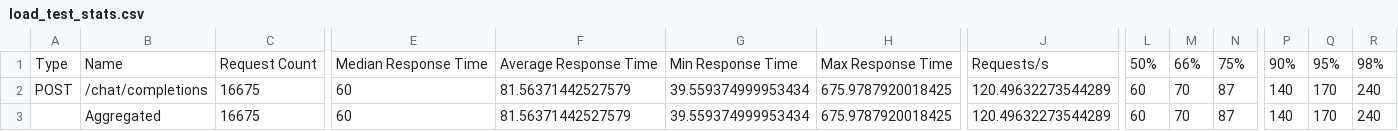
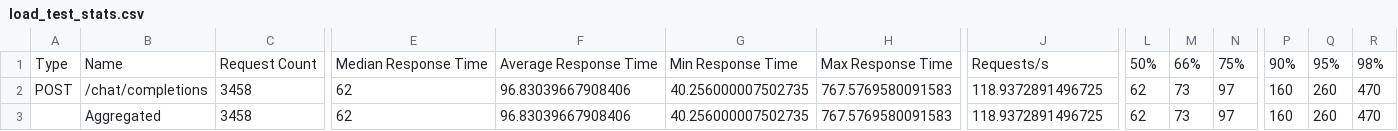
Before and after one commit to BerriAI/proxy_load_tester, a CSV file: load_test_stats.csv, drawn as a sheet; only a part is shown, gaps mark what is left out; the diff covers the shown part only; the diff names each change by its address in the sheet, - before the commit and + after, or states it on an @@ line.

```diff
--- a/load_test_stats.csv
+++ b/load_test_stats.csv
-C2:C3: 16675
+C2:C3: 3458
-E2:E3: 60
+E2:E3: 62
-F2:F3: 81.56371442527579
+F2:F3: 96.83039667908406
-G2:G3: 39.559374999953434
+G2:G3: 40.256000007502735
-H2:H3: 675.9787920018425
+H2:H3: 767.5769580091583
-J2:J3: 120.49632273544289
+J2:J3: 118.9372891496725
-L2:L3: 60
+L2:L3: 62
-M2:M3: 70
+M2:M3: 73
-N2:N3: 87
+N2:N3: 97
-P2:P3: 140
+P2:P3: 160
-Q2:Q3: 170
+Q2:Q3: 260
-R2:R3: 240
+R2:R3: 470
```
Also changed, not shown: 8 edited cells elsewhere in this file, 2 other files.
